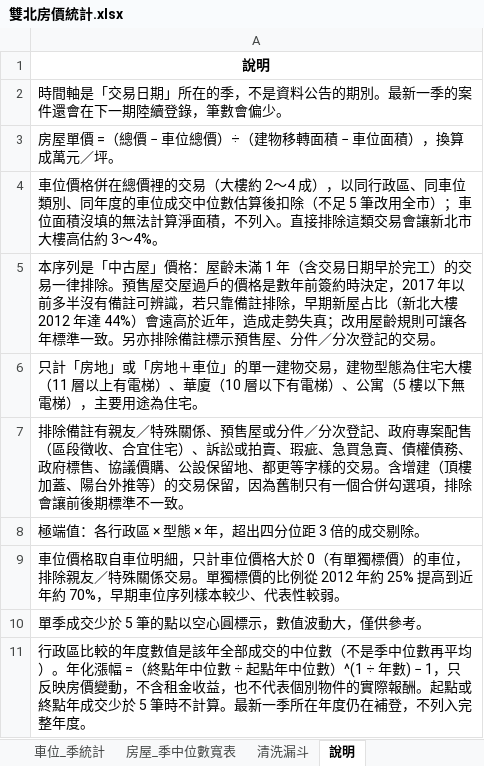
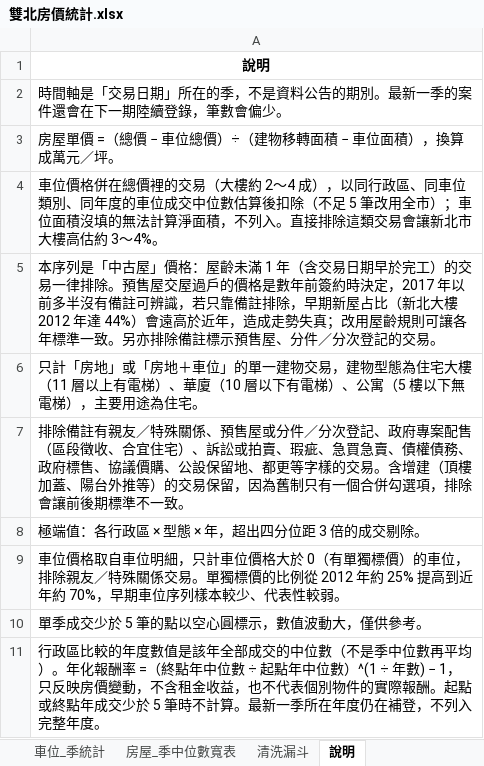
Before and after one commit to hcLeeFinance/AIFinLab, an Excel workbook: houseprice/雙北房價統計.xlsx, sheet 說明, drawn as a sheet; values as stored, in another font and other column widths than the file's, no borders; the diff names each change by its address in the sheet, - before the commit and + after, or states it on an @@ line.

```diff
--- a/houseprice/雙北房價統計.xlsx (sheet 說明)
+++ b/houseprice/雙北房價統計.xlsx (sheet 說明)
-A11: …）。年化漲幅 =（終…
+A11: …）。年化報酬率 =（終…
```
Also changed, not shown: 1 other file.
